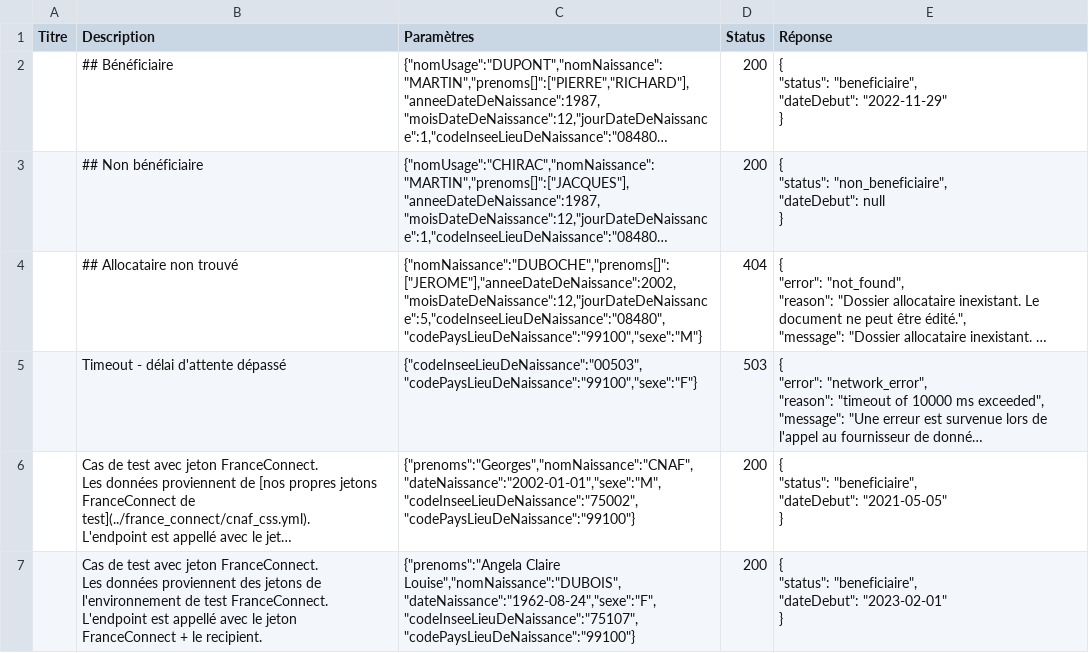
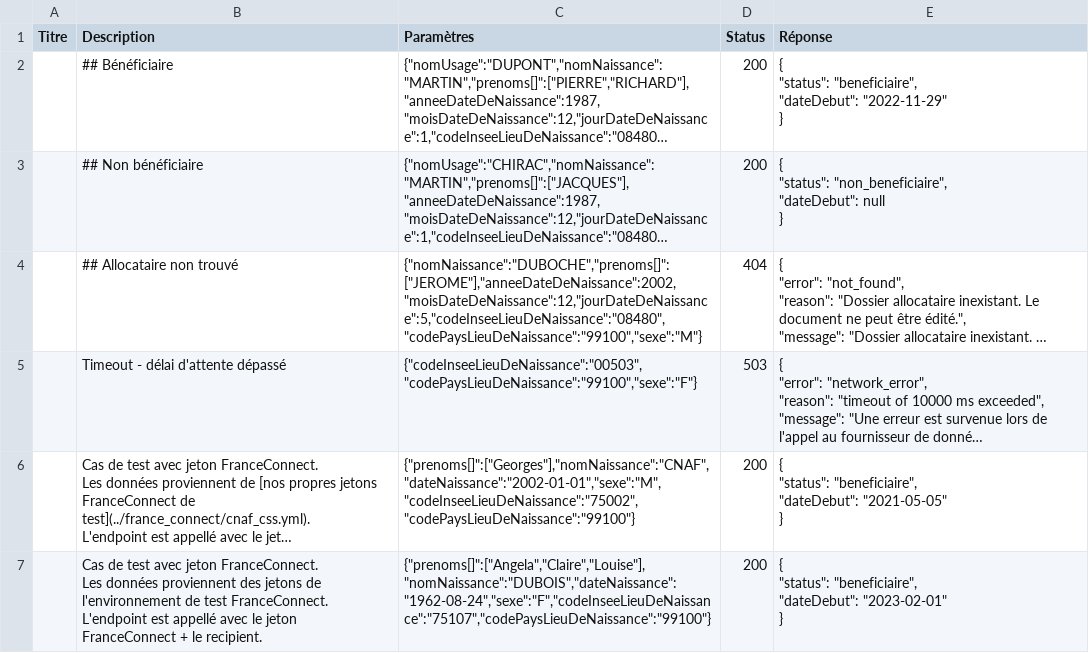
Before and after one commit to datagouv/apistration, a CSV file: payloads/api_particulier_v2_cnav_allocation_adulte_handicape/summary.csv, drawn as a sheet; long unchanged cells end in …; the diff names each change by its address in the sheet, - before the commit and + after, or states it on an @@ line.

```diff
--- a/payloads/api_particulier_v2_cnav_allocation_adulte_handicape/summary.csv
+++ b/payloads/api_particulier_v2_cnav_allocation_adulte_handicape/summary.csv
-C6 (Paramètres): {"prenoms":"Georges","nomNaissance":"CNAF","dateNaissance":"2002-01-01","sexe":"M","codeInseeLieuDeNaissance":"75002","codePaysLieuDeNaissance":"99100"}
+C6 (Paramètres): {"prenoms[]":["Georges"],"nomNaissance":"CNAF","dateNaissance":"2002-01-01","sexe":"M","codeInseeLieuDeNaissance":"75002","codePaysLieuDeNaissance":"99100"}
-C7 (Paramètres): {"prenoms":"Angela Claire Louise","nomNaissance":"DUBOIS","dateNaissance":"1962-08-24","sexe":"F","codeInseeLieuDeNaissance":"75107","codePaysLieuDeNaissance":"99100"}
+C7 (Paramètres): {"prenoms[]":["Angela","Claire","Louise"],"nomNaissance":"DUBOIS","dateNaissance":"1962-08-24","sexe":"F","codeInseeLieuDeNaissance":"75107","codePaysLieuDeNaissance":"99100"}
```
Also changed, not shown: payloads/api_particulier_v2_cnav_allocation_soutien_familial/summary.csv, payloads/api_particulier_v2_cnav_complementaire_sante_solidaire/summary.csv, 22 other files.
